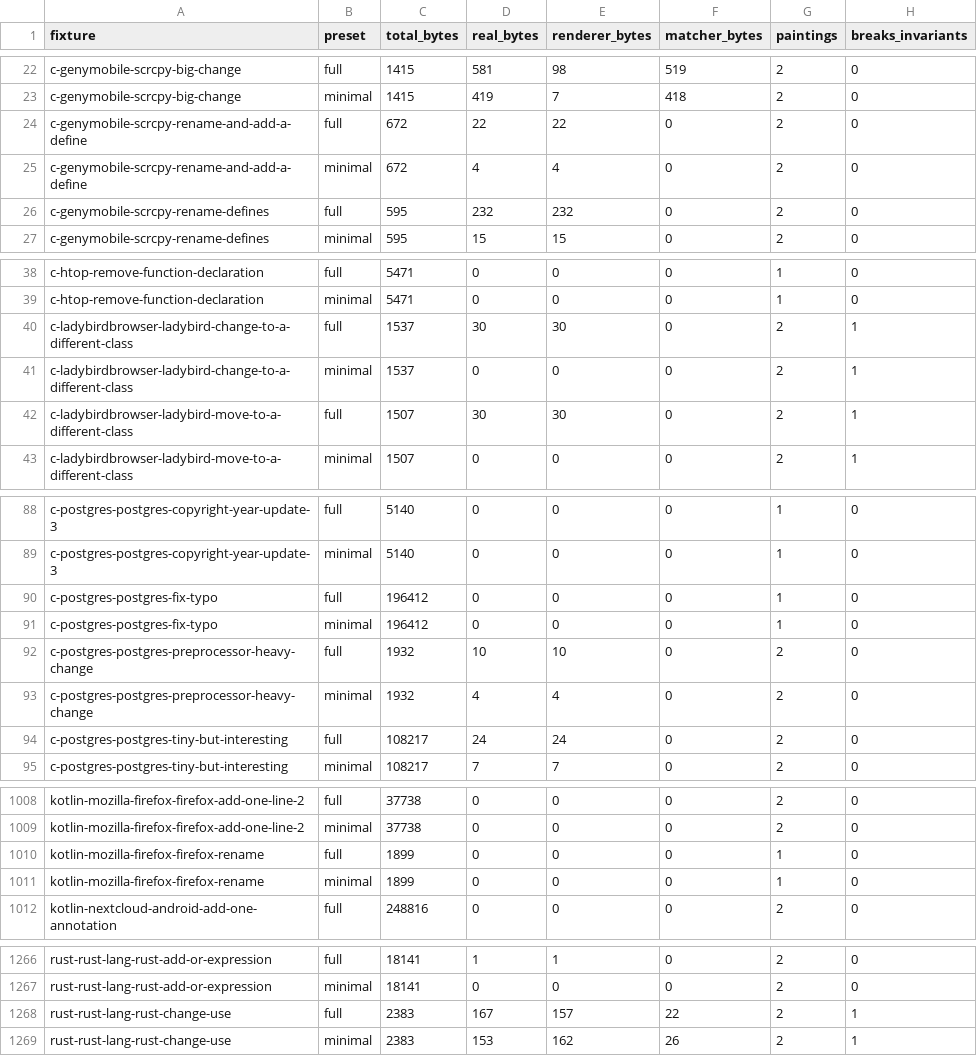
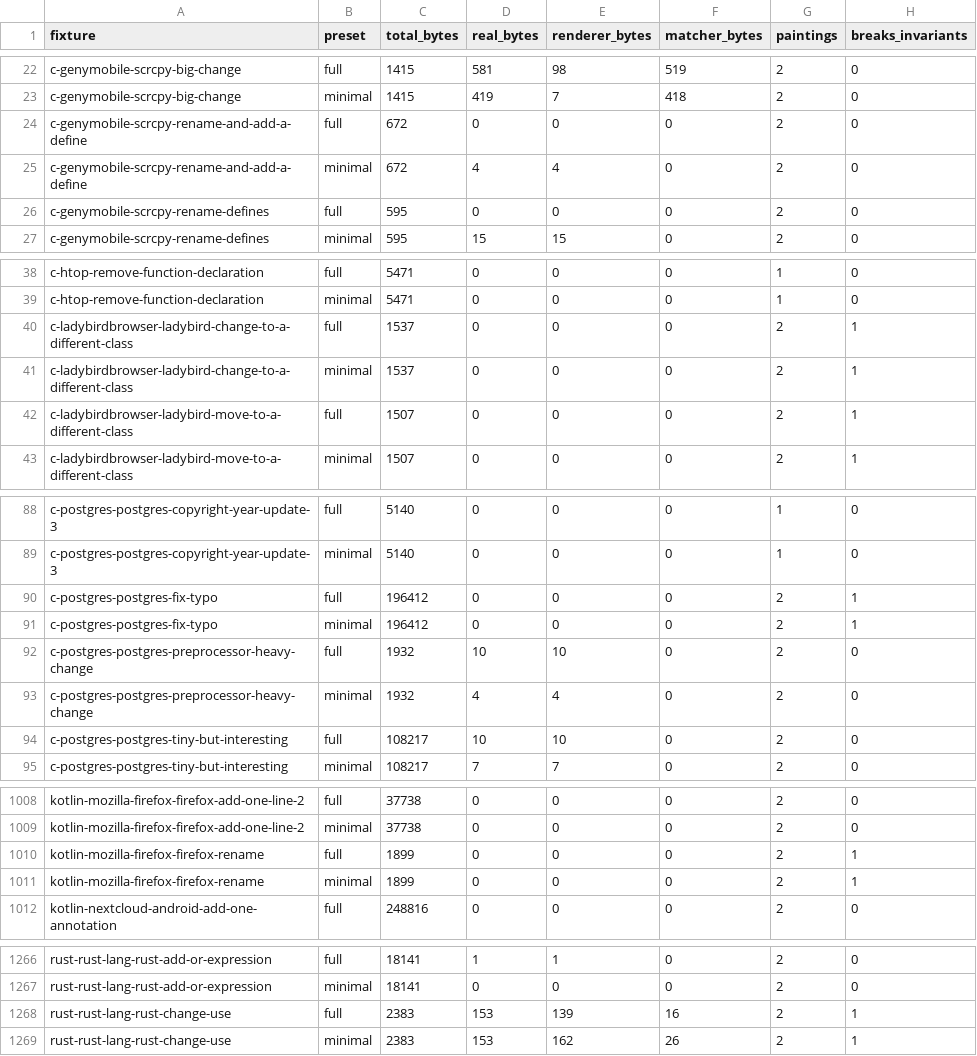
Before and after one commit to ivankovic/codediff, a CSV file: research/data/quality/painting_attribution.csv, drawn as a sheet; only a part is shown, gaps mark what is left out; the diff covers the shown part only.

```diff
--- a/research/data/quality/painting_attribution.csv
+++ b/research/data/quality/painting_attribution.csv
@@ -23,5 +23,5 @@ c-genymobile-scrcpy-big-change,full,1415,581,98,519,2,0
 c-genymobile-scrcpy-big-change,minimal,1415,419,7,418,2,0
-c-genymobile-scrcpy-rename-and-add-a-define,full,672,22,22,0,2,0
+c-genymobile-scrcpy-rename-and-add-a-define,full,672,0,0,0,2,0
 c-genymobile-scrcpy-rename-and-add-a-define,minimal,672,4,4,0,2,0
-c-genymobile-scrcpy-rename-defines,full,595,232,232,0,2,0
+c-genymobile-scrcpy-rename-defines,full,595,0,0,0,2,0
 c-genymobile-scrcpy-rename-defines,minimal,595,15,15,0,2,0
@@ -39,5 +39,5 @@ c-htop-remove-function-declaration,full,5471,0,0,0,1,0
 c-htop-remove-function-declaration,minimal,5471,0,0,0,1,0
-c-ladybirdbrowser-ladybird-change-to-a-different-class,full,1537,30,30,0,2,1
+c-ladybirdbrowser-ladybird-change-to-a-different-class,full,1537,0,0,0,2,1
 c-ladybirdbrowser-ladybird-change-to-a-different-class,minimal,1537,0,0,0,2,1
-c-ladybirdbrowser-ladybird-move-to-a-different-class,full,1507,30,30,0,2,1
+c-ladybirdbrowser-ladybird-move-to-a-different-class,full,1507,0,0,0,2,1
 c-ladybirdbrowser-ladybird-move-to-a-different-class,minimal,1507,0,0,0,2,1
@@ -89,7 +89,7 @@ c-postgres-postgres-copyright-year-update-3,full,5140,0,0,0,1,0
 c-postgres-postgres-copyright-year-update-3,minimal,5140,0,0,0,1,0
-c-postgres-postgres-fix-typo,full,196412,0,0,0,1,0
-c-postgres-postgres-fix-typo,minimal,196412,0,0,0,1,0
+c-postgres-postgres-fix-typo,full,196412,0,0,0,2,1
+c-postgres-postgres-fix-typo,minimal,196412,0,0,0,2,1
 c-postgres-postgres-preprocessor-heavy-change,full,1932,10,10,0,2,0
 c-postgres-postgres-preprocessor-heavy-change,minimal,1932,4,4,0,2,0
-c-postgres-postgres-tiny-but-interesting,full,108217,24,24,0,2,0
+c-postgres-postgres-tiny-but-interesting,full,108217,10,10,0,2,0
 c-postgres-postgres-tiny-but-interesting,minimal,108217,7,7,0,2,0
@@ -1009,4 +1009,4 @@ kotlin-mozilla-firefox-firefox-add-one-line-2,full,37738,0,0,0,2,0
 kotlin-mozilla-firefox-firefox-add-one-line-2,minimal,37738,0,0,0,2,0
-kotlin-mozilla-firefox-firefox-rename,full,1899,0,0,0,1,0
-kotlin-mozilla-firefox-firefox-rename,minimal,1899,0,0,0,1,0
+kotlin-mozilla-firefox-firefox-rename,full,1899,0,0,0,2,1
+kotlin-mozilla-firefox-firefox-rename,minimal,1899,0,0,0,2,1
 kotlin-nextcloud-android-add-one-annotation,full,248816,0,0,0,2,0
@@ -1267,3 +1267,3 @@ rust-rust-lang-rust-add-or-expression,full,18141,1,1,0,2,0
 rust-rust-lang-rust-add-or-expression,minimal,18141,0,0,0,2,0
-rust-rust-lang-rust-change-use,full,2383,167,157,22,2,1
+rust-rust-lang-rust-change-use,full,2383,153,139,16,2,1
 rust-rust-lang-rust-change-use,minimal,2383,153,162,26,2,1
```
Also changed, not shown: 89 edited cells elsewhere in this file, 34 other files.
